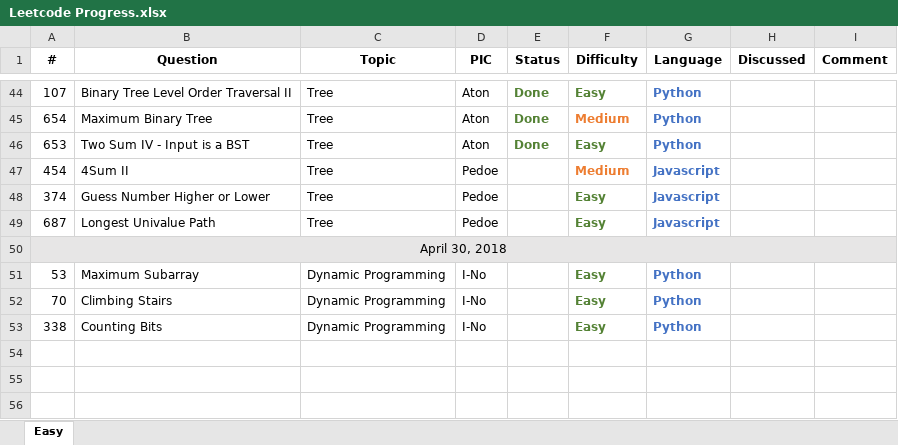
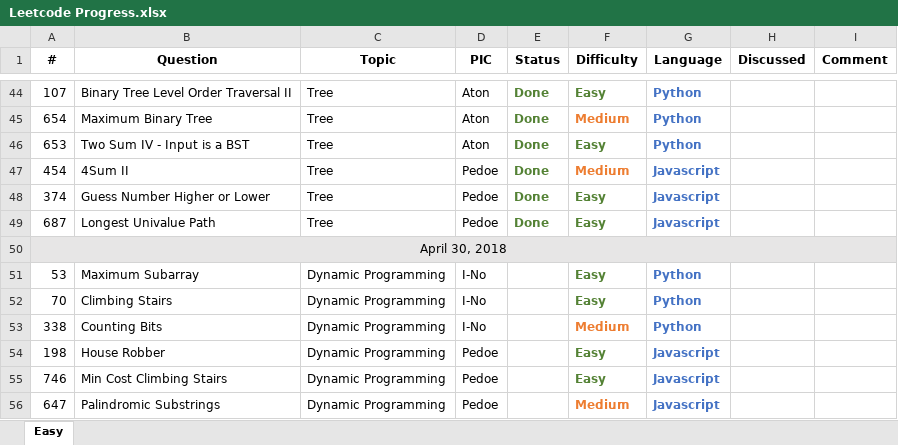
Before and after one commit to pedoe/Dream, an Excel workbook: Leetcode Progress.xlsx, sheet Easy, drawn as a sheet; only a part is shown, gaps mark what is left out; values as stored, in another font and other column widths than the file's, no borders; the diff names each change by its address in the sheet, - before the commit and + after, or states it on an @@ line.

```diff
--- a/Leetcode Progress.xlsx (sheet Easy)
+++ b/Leetcode Progress.xlsx (sheet Easy)
-E47:E49 (Status): (empty)
+E47:E49 (Status): Done
-F53 (Difficulty): Easy
+F53 (Difficulty): Medium
-F53 text colour: #548235
+F53 text colour: #ED7D31
+row 54: 198 | House Robber | Dynamic Programming | Pedoe |  | Easy | Javascript
+row 55: 746 | Min Cost Climbing Stairs | Dynamic Programming | Pedoe |  | Easy | Javascript
+row 56: 647 | Palindromic Substrings | Dynamic Programming | Pedoe |  | Medium | Javascript
```
Also changed, not shown: 1 other file.
